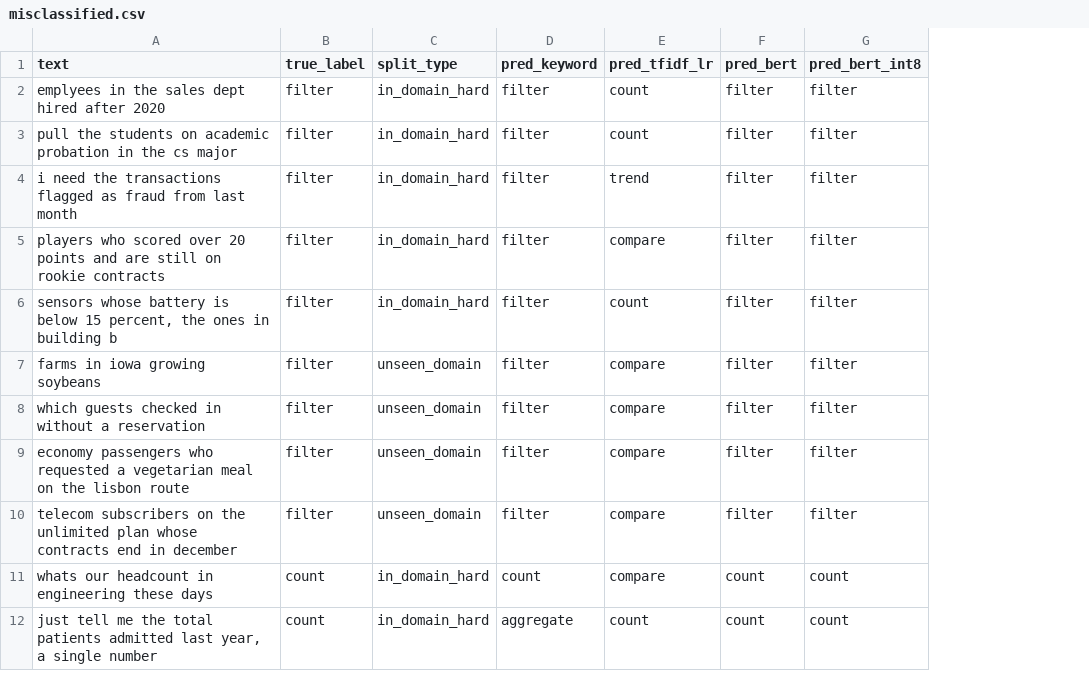
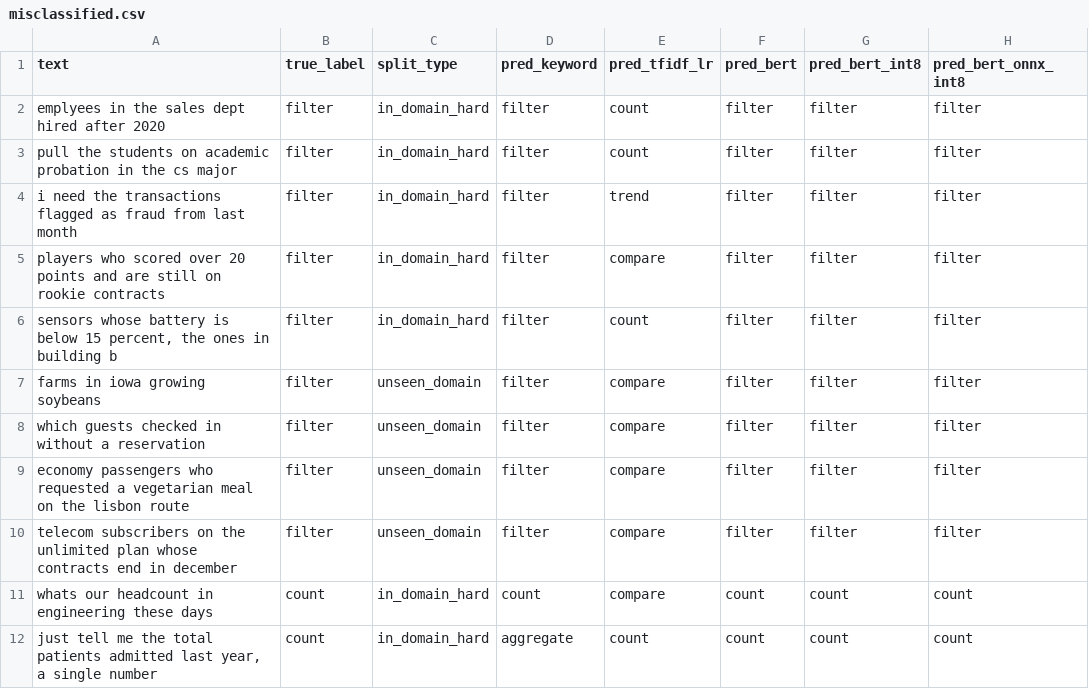
Before and after one commit to dangkhoa241/RAG-assisted-natural-language-to-SQL-query-system, a CSV file: eval/results/misclassified.csv, drawn as a sheet; only a part is shown; the diff names each change by its address in the sheet, - before the commit and + after, or states it on an @@ line.

Commit message:
ONNX intent model and the Render + Vercel deployment
- Intent model on onnxruntime + tokenizers (src/intent_onnx.py): int8 ONNX export,
  105 MB; hard set 0.840 (fp32 0.847), val 1.000; 13 ms per query; ~243 MB
  process memory. torch and transformers leave the runtime requirements
  (still used for evals, training and INTENT_RUNTIME=torch)
- scripts/export_intent_onnx.py: export, int8 quantization, check against torch
  on the val split (fp32 logits within 7e-6, int8 predictions identical), upload
  to the model repo's onnx/ folder; eval rows and benchmark for the ONNX variant
- Fits Render's 512 MB: peak 355 MB with a 9.6 MB upload, 391 MB with five 5 MB
  uploads held (render.yaml sets MAX_UPLOAD_MB=5, MAX_SESSIONS=5)
- render.yaml: native Python service, build-time model prefetch, health check,
  GROQ_API_KEY and FRONTEND_ORIGINS as dashboard secrets; `uvicorn backend.main:app`
- Frontend for Vercel: VITE_API_BASE_URL, vercel.json (SPA routing), an early
  /api/health ping, and "Waking up the server..." with retry and backoff when the
  backend is asleep
- Docker image without torch: 1.88 GB -> 626 MB; HF Space files kept for later
- README: ONNX results, deployment, cold starts and UptimeRobot

```diff
--- a/eval/results/misclassified.csv
+++ b/eval/results/misclassified.csv
+column H (pred_bert_onnx_int8), rows 2-12: filter | filter | filter | filter | filter | filter | filter | filter | filter | count | count
```
Also changed, not shown: 27 other files.
